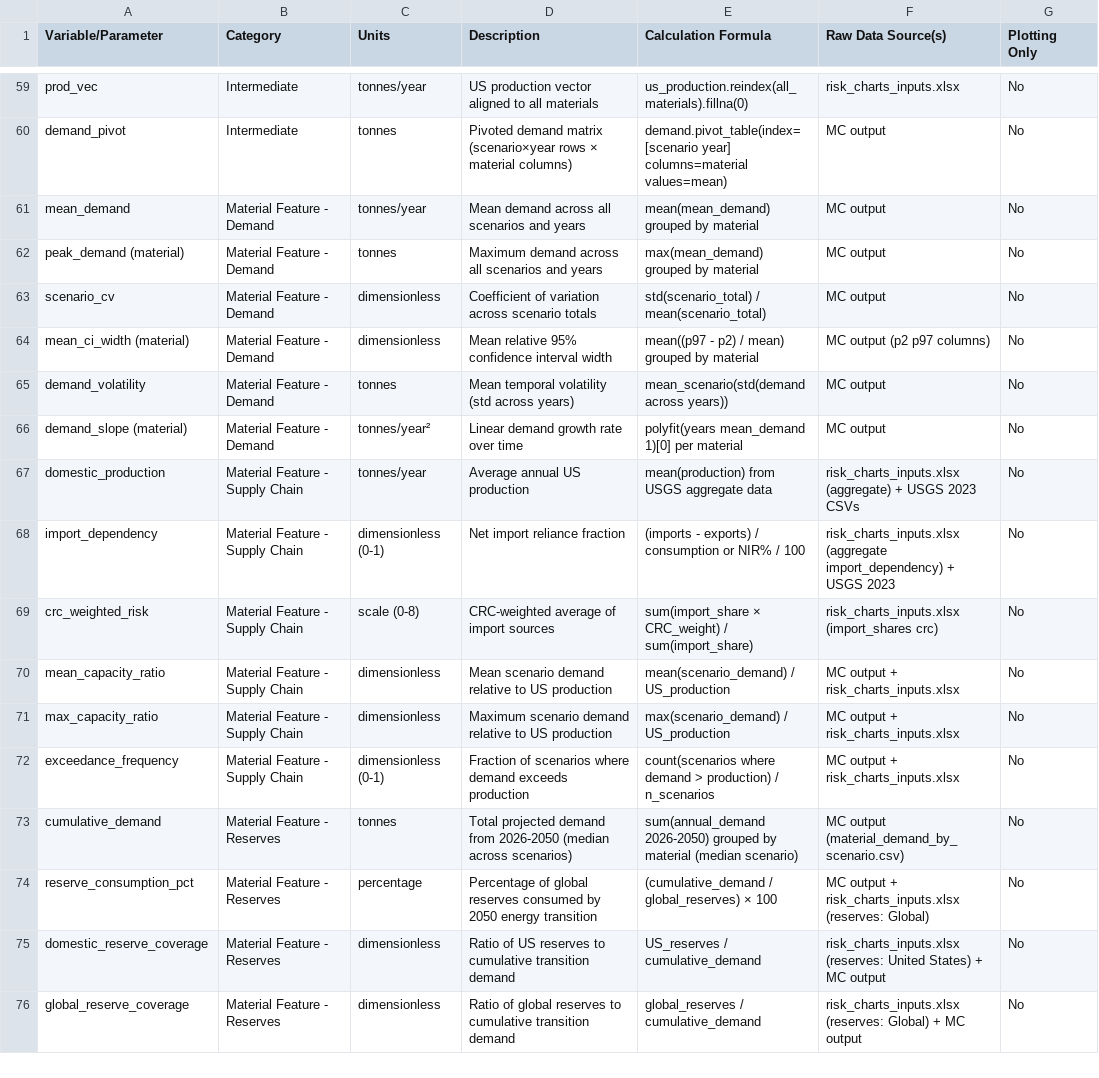
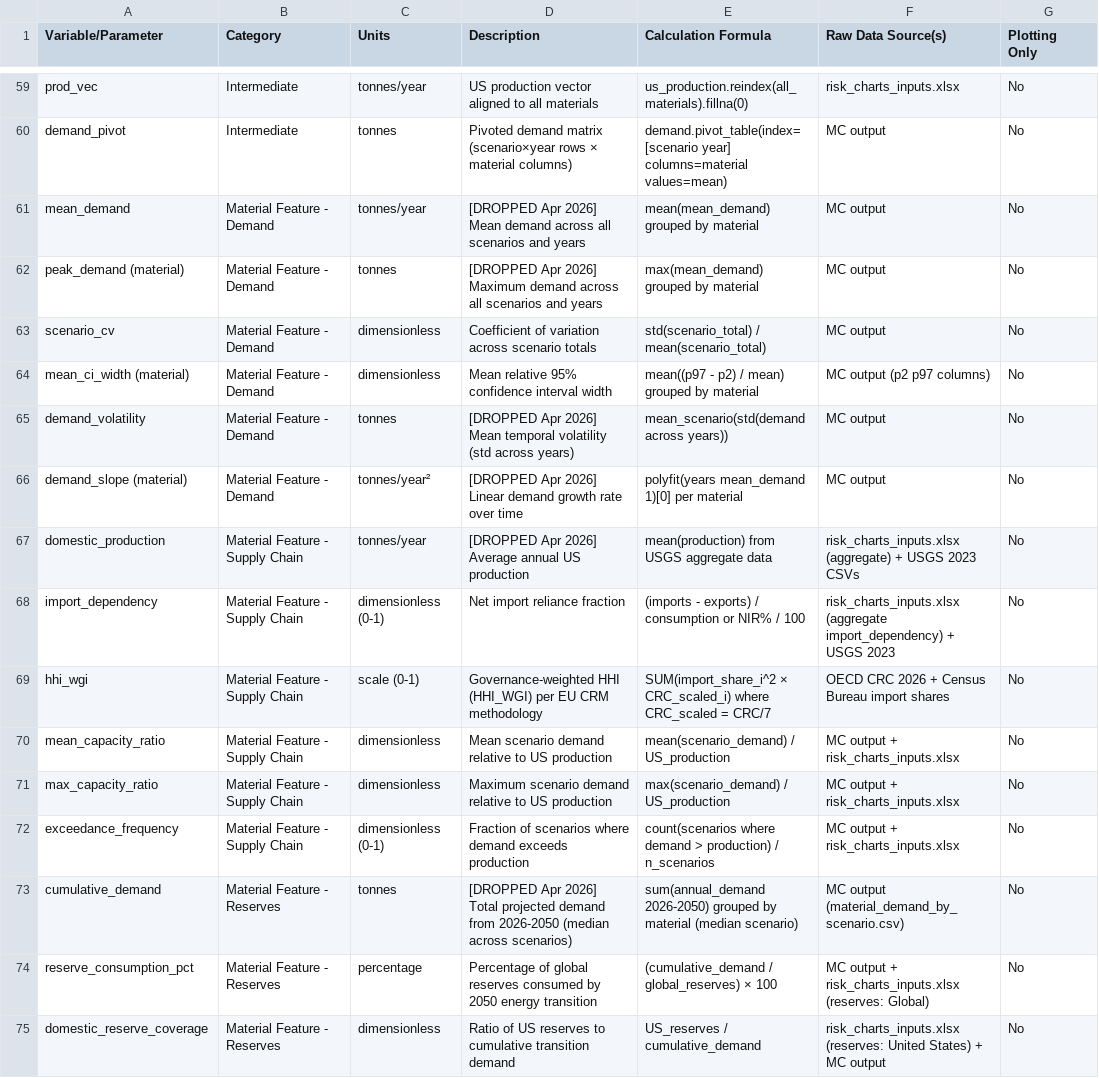
Before and after one commit to PJGriff26/materials-demand-model, a CSV file: docs/variable_reference.csv, drawn as a sheet; only a part is shown, gaps mark what is left out; the shorter side is filled out with more unchanged rows; the diff covers the shown part only.

```diff
--- a/docs/variable_reference.csv
+++ b/docs/variable_reference.csv
@@ -60,11 +60,11 @@ prod_vec,Intermediate,tonnes/year,US production vector aligned to all materials,
 demand_pivot,Intermediate,tonnes,Pivoted demand matrix (scenario×year rows × material columns),demand.pivot_table(index=[scenario year] columns=material values=mean),MC output,No
-mean_demand,Material Feature - Demand,tonnes/year,Mean demand across all scenarios and years,mean(mean_demand) grouped by material,MC output,No
-peak_demand (material),Material Feature - Demand,tonnes,Maximum demand across all scenarios and years,max(mean_demand) grouped by material,MC output,No
+mean_demand,Material Feature - Demand,tonnes/year,[DROPPED Apr 2026] Mean demand across all scenarios and years,mean(mean_demand) grouped by material,MC output,No
+peak_demand (material),Material Feature - Demand,tonnes,[DROPPED Apr 2026] Maximum demand across all scenarios and years,max(mean_demand) grouped by material,MC output,No
 scenario_cv,Material Feature - Demand,dimensionless,Coefficient of variation across scenario totals,std(scenario_total) / mean(scenario_total),MC output,No
 mean_ci_width (material),Material Feature - Demand,dimensionless,Mean relative 95% confidence interval width,mean((p97 - p2) / mean) grouped by material,MC output (p2 p97 columns),No
-demand_volatility,Material Feature - Demand,tonnes,Mean temporal volatility (std across years),mean_scenario(std(demand across years)),MC output,No
-demand_slope (material),Material Feature - Demand,tonnes/year²,Linear demand growth rate over time,polyfit(years mean_demand 1)[0] per material,MC output,No
-domestic_production,Material Feature - Supply Chain,tonnes/year,Average annual US production,mean(production) from USGS aggregate data,risk_charts_inputs.xlsx (aggregate) + USGS 2023 CSVs,No
+demand_volatility,Material Feature - Demand,tonnes,[DROPPED Apr 2026] Mean temporal volatility (std across years),mean_scenario(std(demand across years)),MC output,No
+demand_slope (material),Material Feature - Demand,tonnes/year²,[DROPPED Apr 2026] Linear demand growth rate over time,polyfit(years mean_demand 1)[0] per material,MC output,No
+domestic_production,Material Feature - Supply Chain,tonnes/year,[DROPPED Apr 2026] Average annual US production,mean(production) from USGS aggregate data,risk_charts_inputs.xlsx (aggregate) + USGS 2023 CSVs,No
 import_dependency,Material Feature - Supply Chain,dimensionless (0-1),Net import reliance fraction,(imports - exports) / consumption or NIR% / 100,risk_charts_inputs.xlsx (aggregate import_dependency) + USGS 2023,No
-crc_weighted_risk,Material Feature - Supply Chain,scale (0-8),CRC-weighted average of import sources,sum(import_share × CRC_weight) / sum(import_share),risk_charts_inputs.xlsx (import_shares crc),No
+hhi_wgi,Material Feature - Supply Chain,scale (0-1),Governance-weighted HHI (HHI_WGI) per EU CRM methodology,SUM(import_share_i^2 × CRC_scaled_i) where CRC_scaled = CRC/7,OECD CRC 2026 + Census Bureau import shares,No
 mean_capacity_ratio,Material Feature - Supply Chain,dimensionless,Mean scenario demand relative to US production,mean(scenario_demand) / US_production,MC output + risk_charts_inputs.xlsx,No
@@ -72,3 +72,3 @@ max_capacity_ratio,Material Feature - Supply Chain,dimensionless,Maximum scenari
 exceedance_frequency,Material Feature - Supply Chain,dimensionless (0-1),Fraction of scenarios where demand exceeds production,count(scenarios where demand > production) / n_scenarios,MC output + risk_charts_inputs.xlsx,No
-cumulative_demand,Material Feature - Reserves,tonnes,Total projected demand from 2026-2050 (median across scenarios),sum(annual_demand 2026-2050) grouped by material (median scenario),MC output (material_demand_by_scenario.csv),No
+cumulative_demand,Material Feature - Reserves,tonnes,[DROPPED Apr 2026] Total projected demand from 2026-2050 (median across scenarios),sum(annual_demand 2026-2050) grouped by material (median scenario),MC output (material_demand_by_scenario.csv),No
 reserve_consumption_pct,Material Feature - Reserves,percentage,Percentage of global reserves consumed by 2050 energy transition,(cumulative_demand / global_reserves) × 100,MC output + risk_charts_inputs.xlsx (reserves: Global),No
```
Also changed, not shown: 13 added rows and 6 edited cells elsewhere in this file, 5 other files.
